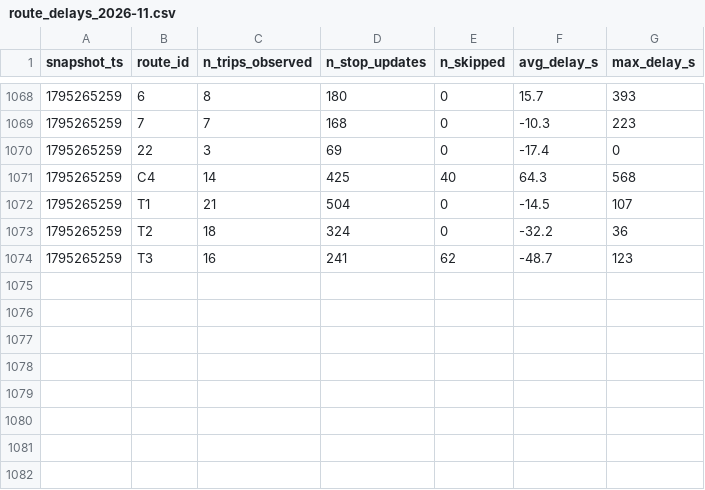
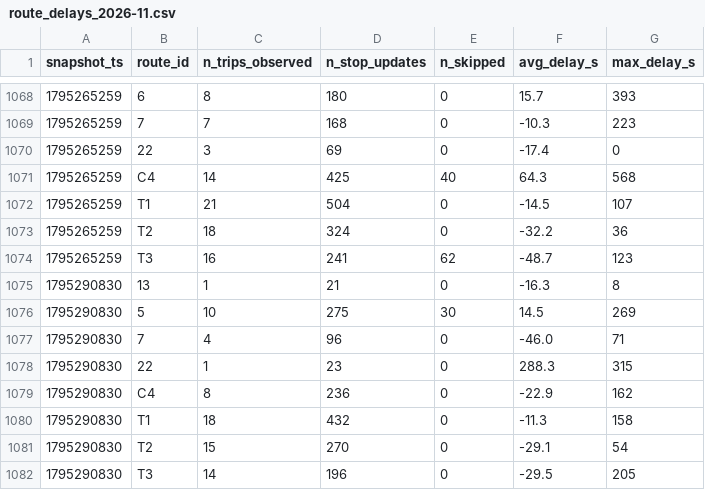
Before and after one commit to mohamedazizbhs/smart-mobility-lemans, a CSV file: data/history/route_delays_2026-11.csv, drawn as a sheet; only a part is shown, gaps mark what is left out; the diff names each change by its address in the sheet, - before the commit and + after, or states it on an @@ line.

```diff
--- a/data/history/route_delays_2026-11.csv
+++ b/data/history/route_delays_2026-11.csv
+row 1075: 1795290830 | 13 | 1 | 21 | 0 | -16.3 | 8
+row 1076: 1795290830 | 5 | 10 | 275 | 30 | 14.5 | 269
+row 1077: 1795290830 | 7 | 4 | 96 | 0 | -46.0 | 71
+row 1078: 1795290830 | 22 | 1 | 23 | 0 | 288.3 | 315
+row 1079: 1795290830 | C4 | 8 | 236 | 0 | -22.9 | 162
+row 1080: 1795290830 | T1 | 18 | 432 | 0 | -11.3 | 158
+row 1081: 1795290830 | T2 | 15 | 270 | 0 | -29.1 | 54
+row 1082: 1795290830 | T3 | 14 | 196 | 0 | -29.5 | 205
```
Also changed, not shown: 1 other file.
